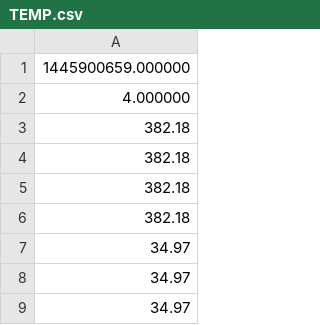
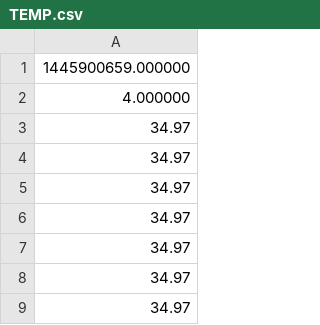
Before and after one commit to poltro90/fsda, a CSV file: rest/data/TEMP.csv, drawn as a sheet; only a part is shown; the shorter side is filled out with more unchanged rows.

```diff
--- a/rest/data/TEMP.csv
+++ b/rest/data/TEMP.csv
@@ -2,6 +2,2 @@
 4.000000
-382.18
-382.18
-382.18
-382.18
 34.97
```
Also changed, not shown: 6 other files.
